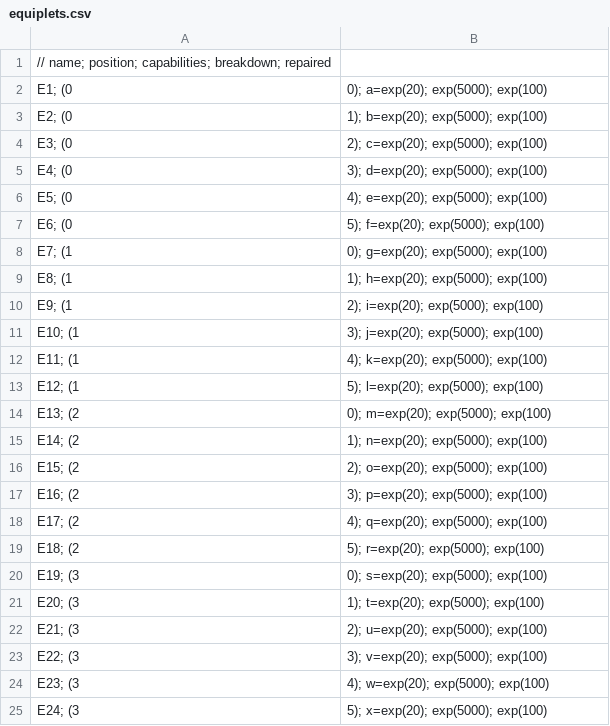
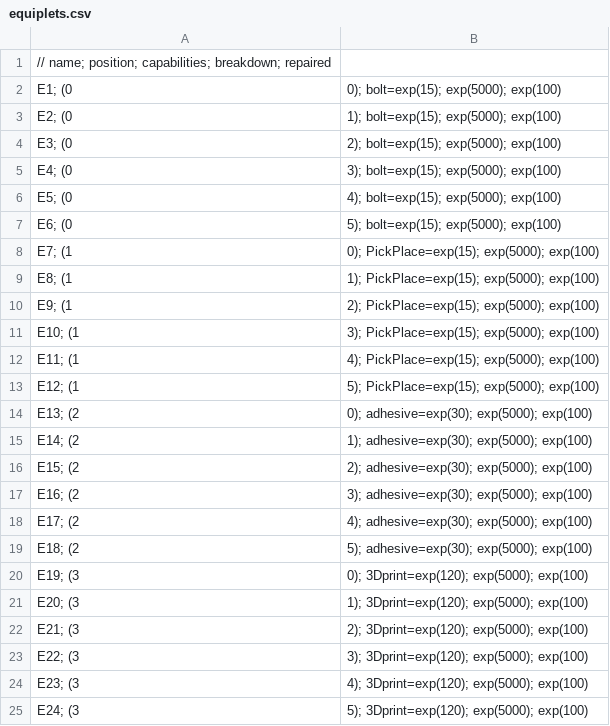
Before and after one commit to AgileManufacturing/HUniversal-Production-Utrecht, a CSV file: simulation/equiplets.csv, drawn as a sheet.

```diff
--- a/simulation/equiplets.csv
+++ b/simulation/equiplets.csv
@@ -1,25 +1,25 @@
 // name;	position;	capabilities;	breakdown;	repaired
-E1;	 (0,0);	a=exp(20);	exp(5000);	exp(100)
-E2;	 (0,1);	b=exp(20);	exp(5000);	exp(100)
-E3;	 (0,2);	c=exp(20);	exp(5000);	exp(100)
-E4;	 (0,3);	d=exp(20);	exp(5000);	exp(100)
-E5;	 (0,4); e=exp(20);	exp(5000);	exp(100)
-E6;	 (0,5); f=exp(20);	exp(5000);	exp(100)
-E7;	 (1,0); g=exp(20);	exp(5000);	exp(100)
-E8;	 (1,1); h=exp(20);	exp(5000);	exp(100)
-E9;	 (1,2); i=exp(20);	exp(5000);	exp(100)
-E10; (1,3); j=exp(20);	exp(5000);	exp(100)
-E11; (1,4);	k=exp(20);	exp(5000);	exp(100)
-E12; (1,5);	l=exp(20);	exp(5000);	exp(100)
-E13; (2,0);	m=exp(20);	exp(5000);	exp(100)
-E14; (2,1);	n=exp(20);	exp(5000);	exp(100)
-E15; (2,2);	o=exp(20);	exp(5000);	exp(100)
-E16; (2,3);	p=exp(20);	exp(5000);	exp(100)
-E17; (2,4);	q=exp(20);	exp(5000);	exp(100)
-E18; (2,5);	r=exp(20);	exp(5000);	exp(100)
-E19; (3,0);	s=exp(20);	exp(5000);	exp(100)
-E20; (3,1);	t=exp(20);	exp(5000);	exp(100)
-E21; (3,2);	u=exp(20);	exp(5000);	exp(100)
-E22; (3,3);	v=exp(20);	exp(5000);	exp(100)
-E23; (3,4);	w=exp(20);	exp(5000);	exp(100)
-E24; (3,5);	x=exp(20);	exp(5000);	exp(100)
+E1;	 (0,0);	bolt=exp(15);	exp(5000);	exp(100)
+E2;	 (0,1);	bolt=exp(15);	exp(5000);	exp(100)
+E3;	 (0,2);	bolt=exp(15);	exp(5000);	exp(100)
+E4;	 (0,3);	bolt=exp(15);	exp(5000);	exp(100)
+E5;	 (0,4); bolt=exp(15);	exp(5000);	exp(100)
+E6;	 (0,5); bolt=exp(15);	exp(5000);	exp(100)
+E7;	 (1,0); PickPlace=exp(15);	exp(5000);	exp(100)
+E8;	 (1,1); PickPlace=exp(15);	exp(5000);	exp(100)
+E9;	 (1,2); PickPlace=exp(15);	exp(5000);	exp(100)
+E10; (1,3); PickPlace=exp(15);	exp(5000);	exp(100)
+E11; (1,4);	PickPlace=exp(15);	exp(5000);	exp(100)
+E12; (1,5);	PickPlace=exp(15);	exp(5000);	exp(100)
+E13; (2,0);	adhesive=exp(30);	exp(5000);	exp(100)
+E14; (2,1);	adhesive=exp(30);	exp(5000);	exp(100)
+E15; (2,2);	adhesive=exp(30);	exp(5000);	exp(100)
+E16; (2,3);	adhesive=exp(30);	exp(5000);	exp(100)
+E17; (2,4);	adhesive=exp(30);	exp(5000);	exp(100)
+E18; (2,5);	adhesive=exp(30);	exp(5000);	exp(100)
+E19; (3,0);	3Dprint=exp(120);	exp(5000);	exp(100)
+E20; (3,1);	3Dprint=exp(120);	exp(5000);	exp(100)
+E21; (3,2);	3Dprint=exp(120);	exp(5000);	exp(100)
+E22; (3,3);	3Dprint=exp(120);	exp(5000);	exp(100)
+E23; (3,4);	3Dprint=exp(120);	exp(5000);	exp(100)
+E24; (3,5);	3Dprint=exp(120);	exp(5000);	exp(100)
```
Also changed, not shown: 6 other files.
